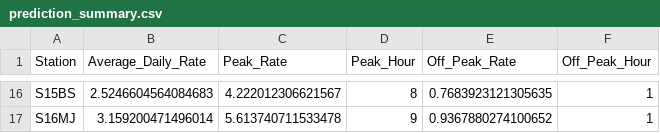
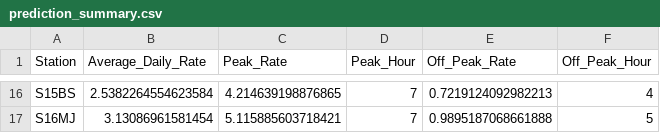
Before and after one commit to ahmfuad/metro-scheduler, a CSV file: Adaptive_Optimizer/predictions/prediction_summary.csv, drawn as a sheet; only a part is shown, gaps mark what is left out; the diff covers the shown part only; the diff names each change by its address in the sheet, - before the commit and + after, or states it on an @@ line.

```diff
--- a/Adaptive_Optimizer/predictions/prediction_summary.csv
+++ b/Adaptive_Optimizer/predictions/prediction_summary.csv
-B16 (Average_Daily_Rate): 2.5246604564084683
+B16 (Average_Daily_Rate): 2.5382264554623584
-C16 (Peak_Rate): 4.222012306621567
+C16 (Peak_Rate): 4.214639198876865
-D16 (Peak_Hour): 8
+D16 (Peak_Hour): 7
-E16 (Off_Peak_Rate): 0.7683923121305635
+E16 (Off_Peak_Rate): 0.7219124092982213
-F16 (Off_Peak_Hour): 1
+F16 (Off_Peak_Hour): 4
-B17 (Average_Daily_Rate): 3.159200471496014
+B17 (Average_Daily_Rate): 3.13086961581454
-C17 (Peak_Rate): 5.613740711533478
+C17 (Peak_Rate): 5.115885603718421
-D17 (Peak_Hour): 9
+D17 (Peak_Hour): 7
-E17 (Off_Peak_Rate): 0.9367880274100652
+E17 (Off_Peak_Rate): 0.9895187068661888
-F17 (Off_Peak_Hour): 1
+F17 (Off_Peak_Hour): 5
```
Also changed, not shown: 60 edited cells elsewhere in this file, Adaptive_Optimizer/predictions/hourly_predictions.csv, 26 other files.
